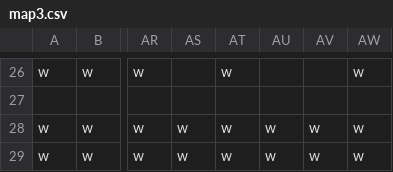
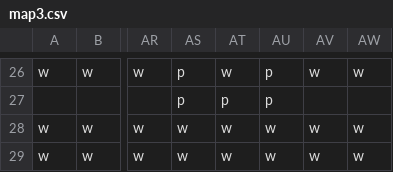
Before and after one commit to mikepea/unity-spherical-pacmon, a CSV file: sphere_cam_test/Assets/Maps/map3.csv, drawn as a sheet; only a part is shown, gaps mark what is left out; the diff covers the shown part only; the diff names each change by its address in the sheet, - before the commit and + after, or states it on an @@ line.

```diff
--- a/sphere_cam_test/Assets/Maps/map3.csv
+++ b/sphere_cam_test/Assets/Maps/map3.csv
-AS26:AS27: (empty)
+AS26:AS27: p
-AU26:AU27: (empty)
+AU26:AU27: p
-AV26: (empty)
+AV26: w
-AT27: (empty)
+AT27: p
```
Also changed, not shown: 70 edited cells elsewhere in this file, 9 other files.
